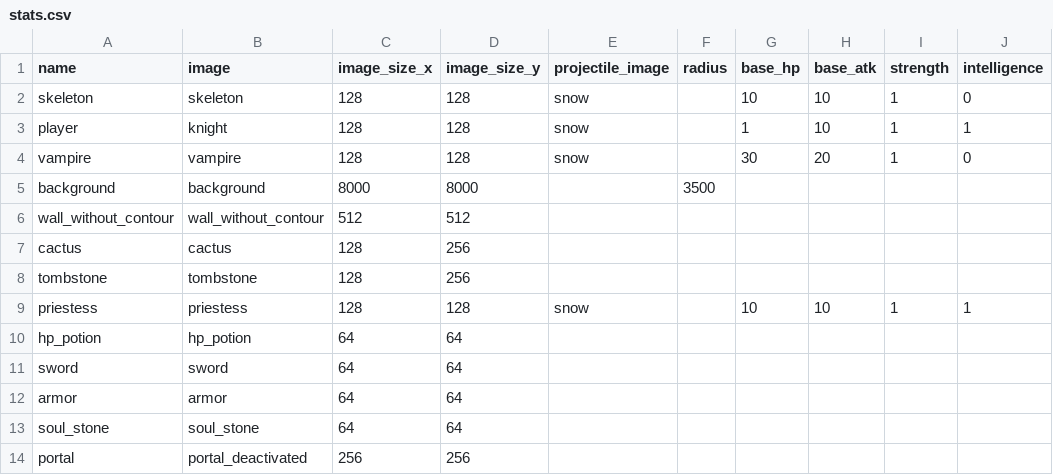
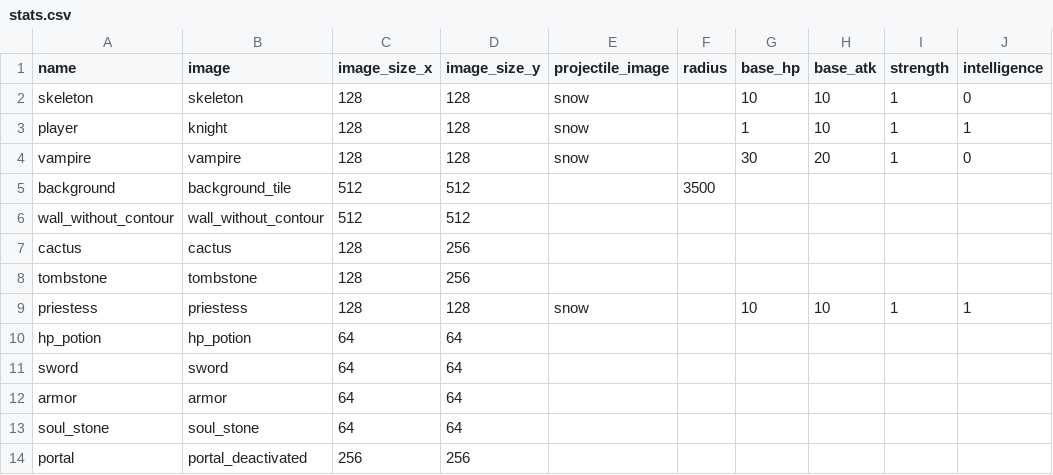
Before and after one commit to svkov/arena-pygame, a CSV file: resources/stats.csv, drawn as a sheet; only a part is shown; the diff names each change by its address in the sheet, - before the commit and + after, or states it on an @@ line.

Commit message:
make background rendered by tiles

```diff
--- a/resources/stats.csv
+++ b/resources/stats.csv
-B5 (image): background
+B5 (image): background_tile
-C5 (image_size_x): 8000
+C5 (image_size_x): 512
-D5 (image_size_y): 8000
+D5 (image_size_y): 512
```
Also changed, not shown: 8 other files.
